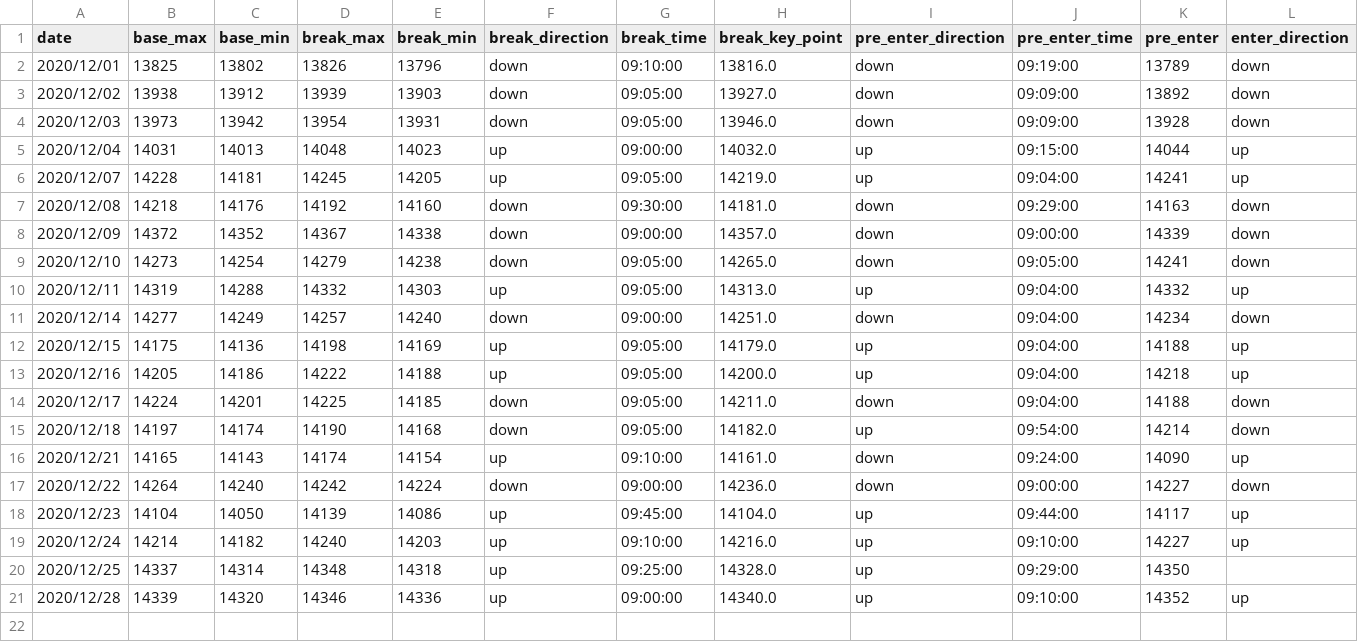
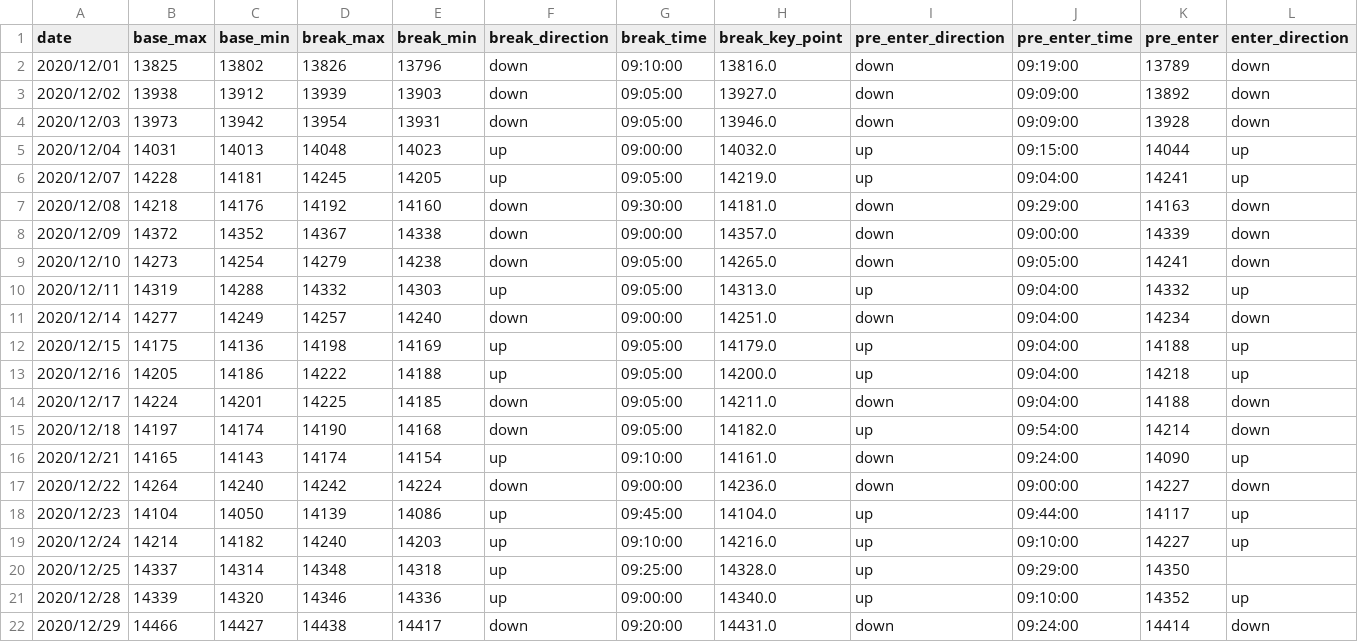
Before and after one commit to ngxial03/Future, a CSV file: out/happy_202012.csv, drawn as a sheet; only a part is shown; rows hold the shown columns only; the diff names each change by its address in the sheet, - before the commit and + after, or states it on an @@ line.

```diff
--- a/out/happy_202012.csv
+++ b/out/happy_202012.csv
+row 22: 2020/12/29 | 14466 | 14427 | 14438 | 14417 | down | 09:20:00 | 14431.0 | down | 09:24:00 | 14414 | down
```
Also changed, not shown: out/happy_total.csv, out/max_min_total.csv, 2 other files.
